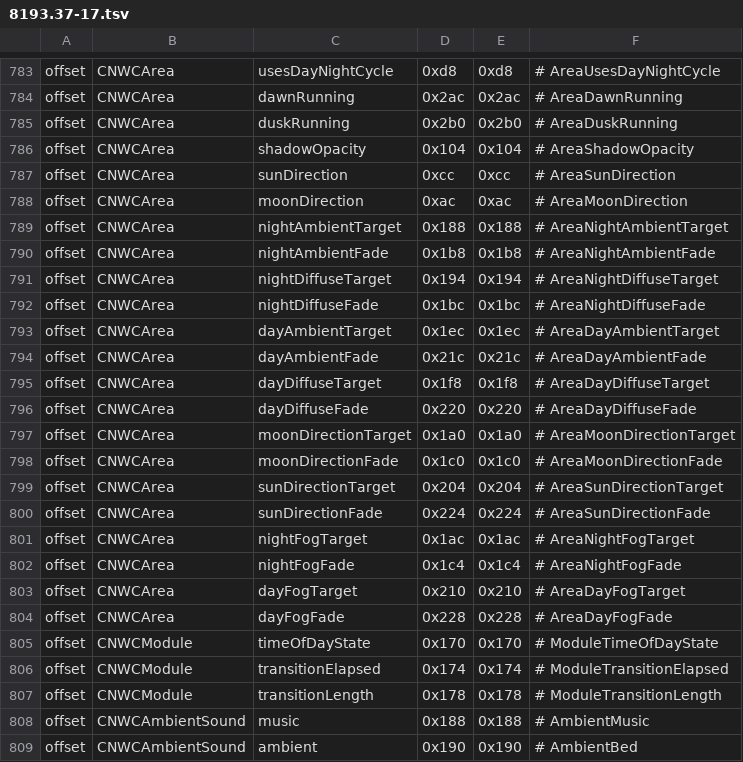
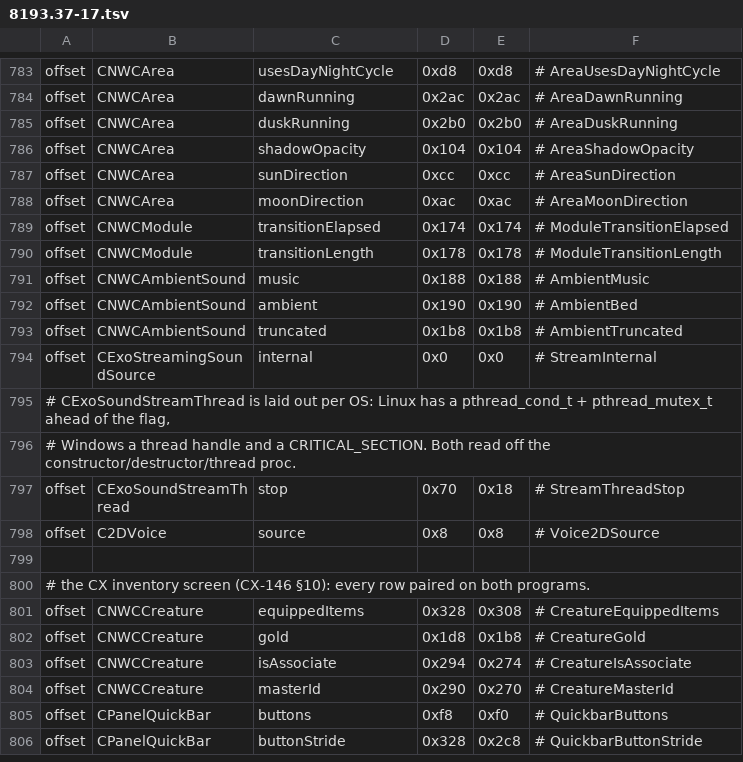
Before and after one commit to nwncxee/cx, a TSV file: managed/Framework/Builds/8193.37-17.tsv, drawn as a sheet; only a part is shown, gaps mark what is left out; the shorter side is filled out with more unchanged rows; the diff names each change by its address in the sheet, - before the commit and + after, or states it on an @@ line.

Commit message:
Day/night seam: drop the declarations nothing reads, share the transition reads
Review of the merged wave: the eight light-slot fade target/timer pairs,
the module's time-of-day byte and CNWCArea::SetLightningDone were declared
and never consumed, each a row update day would have to re-verify for
nothing. The lighting trace and the day/night owner each walked
g_pAppManager to the module and derived the transition phase and t on their
own; CNWCModule.Current, CNWCModule.TransitionProgress and
CNWCArea.Transition now say it once.

Part of CX-287
Part of CX-289

```diff
--- a/managed/Framework/Builds/8193.37-17.tsv
+++ b/managed/Framework/Builds/8193.37-17.tsv
-row 789: offset | CNWCArea | nightAmbientTarget | 0x188 | 0x188 | # AreaNightAmbientTarget
-row 790: offset | CNWCArea | nightAmbientFade | 0x1b8 | 0x1b8 | # AreaNightAmbientFade
-row 791: offset | CNWCArea | nightDiffuseTarget | 0x194 | 0x194 | # AreaNightDiffuseTarget
-row 792: offset | CNWCArea | nightDiffuseFade | 0x1bc | 0x1bc | # AreaNightDiffuseFade
-row 793: offset | CNWCArea | dayAmbientTarget | 0x1ec | 0x1ec | # AreaDayAmbientTarget
-row 794: offset | CNWCArea | dayAmbientFade | 0x21c | 0x21c | # AreaDayAmbientFade
-row 795: offset | CNWCArea | dayDiffuseTarget | 0x1f8 | 0x1f8 | # AreaDayDiffuseTarget
-row 796: offset | CNWCArea | dayDiffuseFade | 0x220 | 0x220 | # AreaDayDiffuseFade
-row 797: offset | CNWCArea | moonDirectionTarget | 0x1a0 | 0x1a0 | # AreaMoonDirectionTarget
-row 798: offset | CNWCArea | moonDirectionFade | 0x1c0 | 0x1c0 | # AreaMoonDirectionFade
-row 799: offset | CNWCArea | sunDirectionTarget | 0x204 | 0x204 | # AreaSunDirectionTarget
-row 800: offset | CNWCArea | sunDirectionFade | 0x224 | 0x224 | # AreaSunDirectionFade
-row 801: offset | CNWCArea | nightFogTarget | 0x1ac | 0x1ac | # AreaNightFogTarget
-row 802: offset | CNWCArea | nightFogFade | 0x1c4 | 0x1c4 | # AreaNightFogFade
-row 803: offset | CNWCArea | dayFogTarget | 0x210 | 0x210 | # AreaDayFogTarget
-row 804: offset | CNWCArea | dayFogFade | 0x228 | 0x228 | # AreaDayFogFade
-row 805: offset | CNWCModule | timeOfDayState | 0x170 | 0x170 | # ModuleTimeOfDayState
```
Also changed, not shown: 6 other files.
